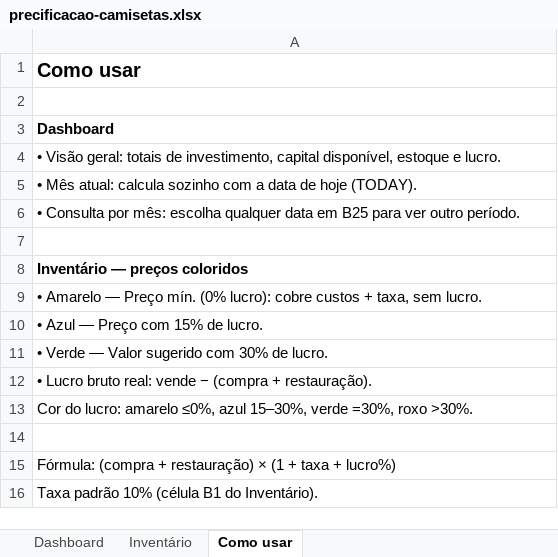
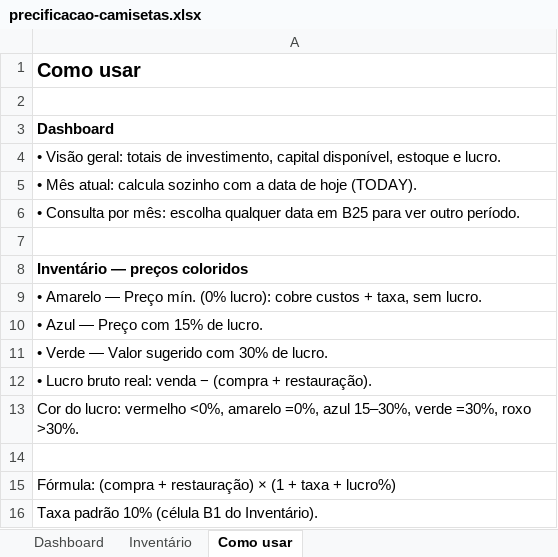
Before and after one commit to devcarlosdias/currency_converter_app, an Excel workbook: planilhas/precificacao-camisetas.xlsx, sheet Como usar, drawn as a sheet; values as stored, in another font and other column widths than the file's, no borders; the diff names each change by its address in the sheet, - before the commit and + after, or states it on an @@ line.

```diff
--- a/planilhas/precificacao-camisetas.xlsx (sheet Como usar)
+++ b/planilhas/precificacao-camisetas.xlsx (sheet Como usar)
-A12: …bruto real: vende − (compra…
+A12: …bruto real: venda − (compra…
-A13: …do lucro: amarelo ≤0%, azul 15–30%,…
+A13: …do lucro: vermelho <0%, amarelo =0%, azul 15–30%,…
```
Also changed, not shown: sheet Inventário, sheet Dashboard, 1 other file.
